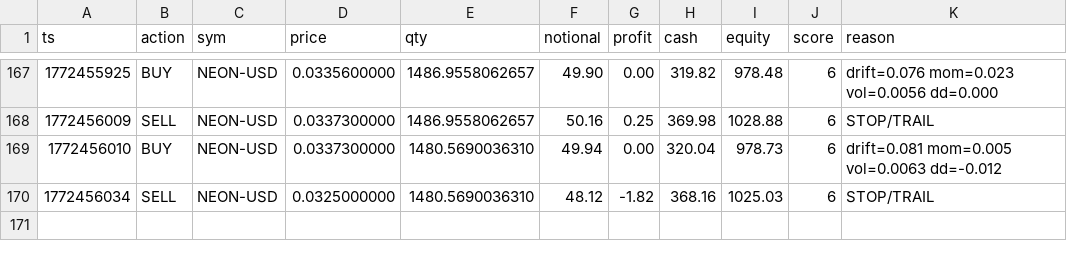
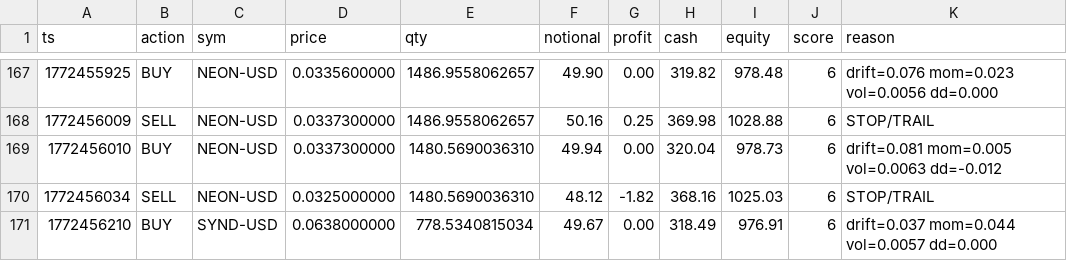
Before and after one commit to joshuadobbs056-ctrl/coin-sniper-data, a CSV file: trade_history.csv, drawn as a sheet; only a part is shown, gaps mark what is left out; the diff names each change by its address in the sheet, - before the commit and + after, or states it on an @@ line.

Commit message:
update trade_history.csv

```diff
--- a/trade_history.csv
+++ b/trade_history.csv
+row 171: 1772456210 | BUY | SYND-USD | 0.0638000000 | 778.5340815034 | 49.67 | 0.00 | 318.49 | 976.91 | 6 | drift=0.037 mom=0.044 vol=0.0057 dd=0.000
```
